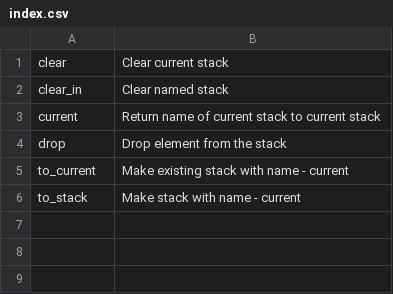
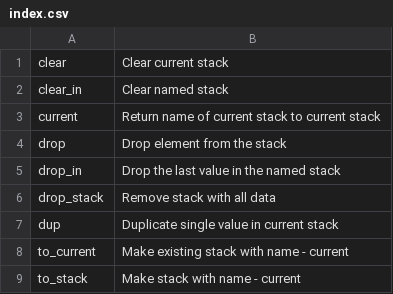
Before and after one commit to vulogov/Bund, a CSV file: Documentation/Bund_Library_Guide/index.csv, drawn as a sheet.

```diff
--- a/Documentation/Bund_Library_Guide/index.csv
+++ b/Documentation/Bund_Library_Guide/index.csv
@@ -4,2 +4,5 @@ current,"Return name of current stack to current stack"
 drop,"Drop element from the stack"
+drop_in,"Drop the last value in the named stack"
+drop_stack,"Remove stack with all data"
+dup,"Duplicate single value in current stack"
 to_current,"Make existing stack with name - current"
```
Also changed, not shown: Documentation/Bund_Library_Guide/index_unsorted.csv, 15 other files.
